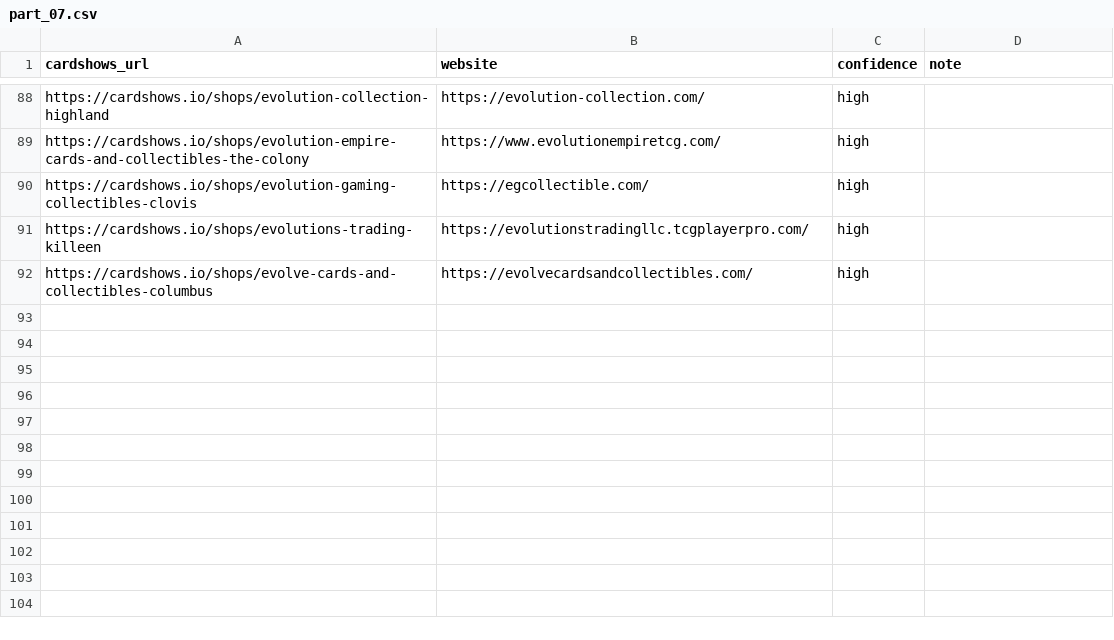
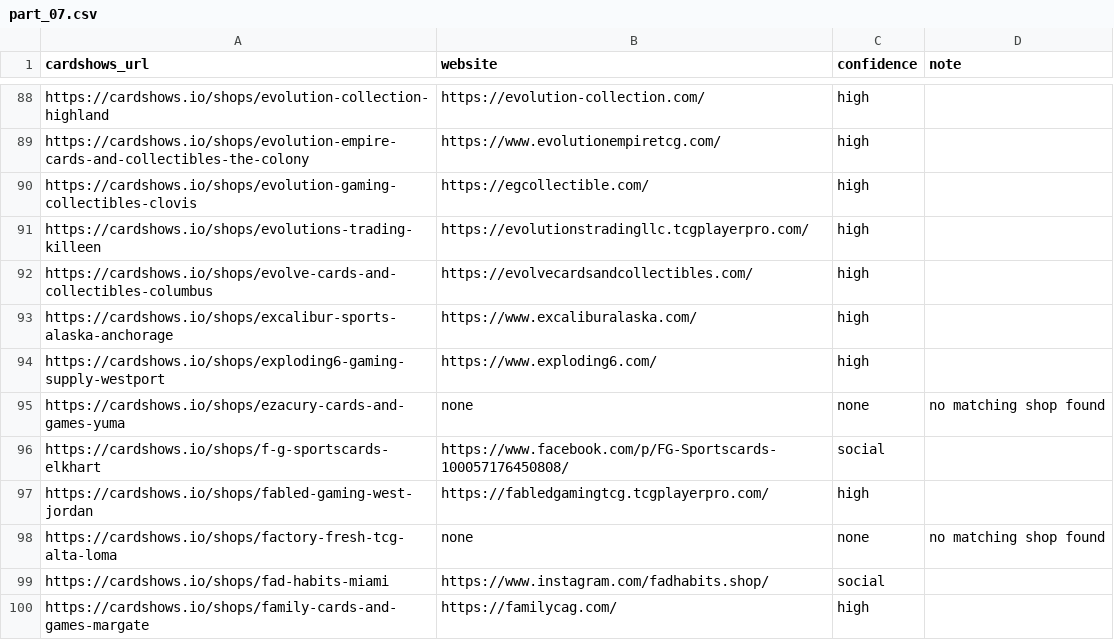
Before and after one commit to rseay-bot/test, a CSV file: results/parts/part_07.csv, drawn as a sheet; only a part is shown, gaps mark what is left out.

```diff
--- a/results/parts/part_07.csv
+++ b/results/parts/part_07.csv
@@ -92 +92,9 @@ https://cardshows.io/shops/evolutions-trading-killeen,https://evolutionstradingl
 https://cardshows.io/shops/evolve-cards-and-collectibles-columbus,https://evolvecardsandcollectibles.com/,high,
+https://cardshows.io/shops/excalibur-sports-alaska-anchorage,https://www.excaliburalaska.com/,high,
+https://cardshows.io/shops/exploding6-gaming-supply-westport,https://www.exploding6.com/,high,
+https://cardshows.io/shops/ezacury-cards-and-games-yuma,none,none,no matching shop found
+https://cardshows.io/shops/f-g-sportscards-elkhart,https://www.facebook.com/p/FG-Sportscards-100057176450808/,social,
+https://cardshows.io/shops/fabled-gaming-west-jordan,https://fabledgamingtcg.tcgplayerpro.com/,high,
+https://cardshows.io/shops/factory-fresh-tcg-alta-loma,none,none,no matching shop found
+https://cardshows.io/shops/fad-habits-miami,https://www.instagram.com/fadhabits.shop/,social,
+https://cardshows.io/shops/family-cards-and-games-margate,https://familycag.com/,high,
```
Also changed, not shown: results/parts/part_08.csv, results/parts/part_10.csv, 1 other file.
